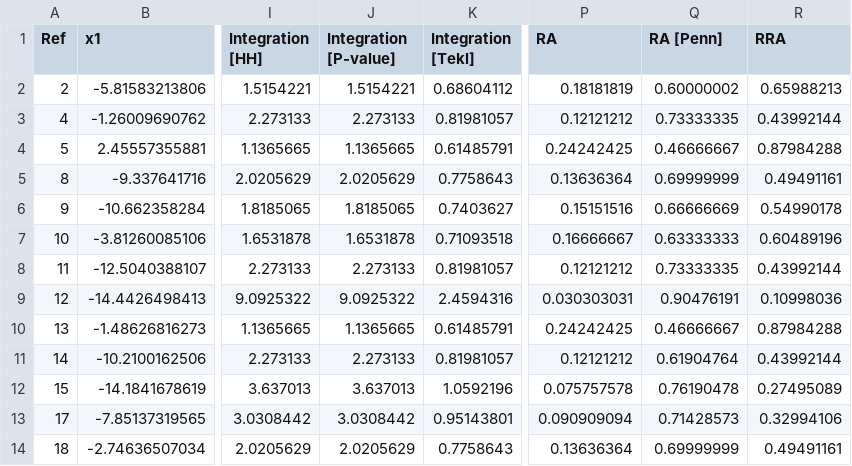
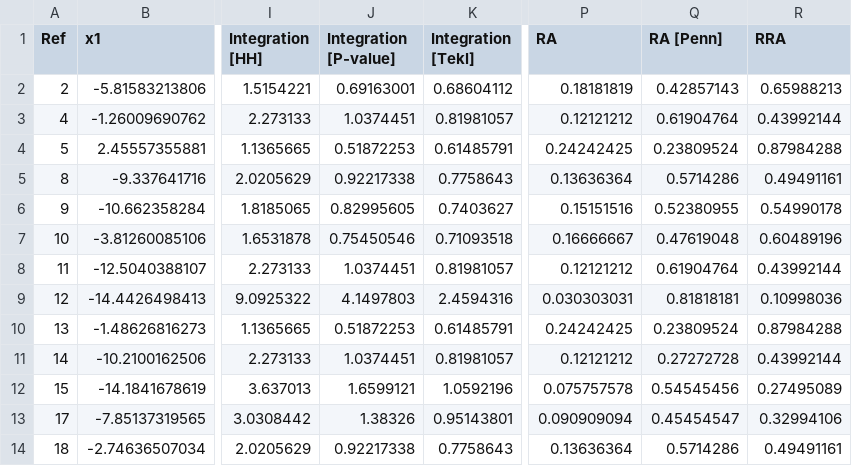
Before and after one commit to spatialnous/salatest, a CSV file: RegressionTest/expected/axial/axial_rn_rra_noncont_keys/out.csv, drawn as a sheet; only a part is shown, gaps mark what is left out; the diff names each change by its address in the sheet, - before the commit and + after, or states it on an @@ line.

```diff
--- a/RegressionTest/expected/axial/axial_rn_rra_noncont_keys/out.csv
+++ b/RegressionTest/expected/axial/axial_rn_rra_noncont_keys/out.csv
-J2 (Integration [P-value]): 1.5154221
+J2 (Integration [P-value]): 0.69163001
-Q2 (RA [Penn]): 0.60000002
+Q2 (RA [Penn]): 0.42857143
-J3 (Integration [P-value]): 2.273133
+J3 (Integration [P-value]): 1.0374451
-Q3 (RA [Penn]): 0.73333335
+Q3 (RA [Penn]): 0.61904764
-J4 (Integration [P-value]): 1.1365665
+J4 (Integration [P-value]): 0.51872253
-Q4 (RA [Penn]): 0.46666667
+Q4 (RA [Penn]): 0.23809524
-J5 (Integration [P-value]): 2.0205629
+J5 (Integration [P-value]): 0.92217338
-Q5 (RA [Penn]): 0.69999999
+Q5 (RA [Penn]): 0.5714286
-J6 (Integration [P-value]): 1.8185065
+J6 (Integration [P-value]): 0.82995605
-Q6 (RA [Penn]): 0.66666669
+Q6 (RA [Penn]): 0.52380955
-J7 (Integration [P-value]): 1.6531878
+J7 (Integration [P-value]): 0.75450546
-Q7 (RA [Penn]): 0.63333333
+Q7 (RA [Penn]): 0.47619048
-J8 (Integration [P-value]): 2.273133
+J8 (Integration [P-value]): 1.0374451
-Q8 (RA [Penn]): 0.73333335
+Q8 (RA [Penn]): 0.61904764
-J9 (Integration [P-value]): 9.0925322
+J9 (Integration [P-value]): 4.1497803
-Q9 (RA [Penn]): 0.90476191
+Q9 (RA [Penn]): 0.81818181
-J10 (Integration [P-value]): 1.1365665
+J10 (Integration [P-value]): 0.51872253
-Q10 (RA [Penn]): 0.46666667
+Q10 (RA [Penn]): 0.23809524
-J11 (Integration [P-value]): 2.273133
+J11 (Integration [P-value]): 1.0374451
-Q11 (RA [Penn]): 0.61904764
+Q11 (RA [Penn]): 0.27272728
-J12 (Integration [P-value]): 3.637013
+J12 (Integration [P-value]): 1.6599121
-Q12 (RA [Penn]): 0.76190478
+Q12 (RA [Penn]): 0.54545456
-J13 (Integration [P-value]): 3.0308442
+J13 (Integration [P-value]): 1.38326
-Q13 (RA [Penn]): 0.71428573
+Q13 (RA [Penn]): 0.45454547
-J14 (Integration [P-value]): 2.0205629
+J14 (Integration [P-value]): 0.92217338
-Q14 (RA [Penn]): 0.69999999
+Q14 (RA [Penn]): 0.5714286
```
Also changed, not shown: RegressionTest/expected/axial/axial_r3/out.csv, RegressionTest/expected/axial/axial_r3_noncont_keys/out.csv, 11 other files.
